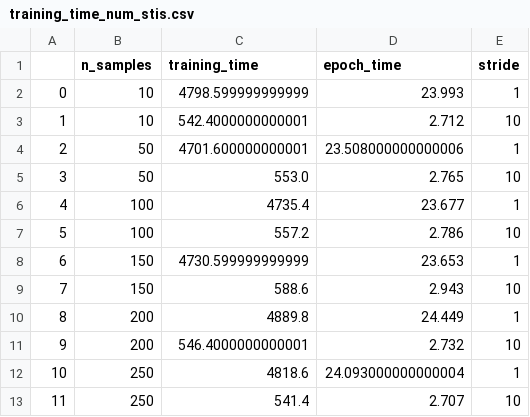
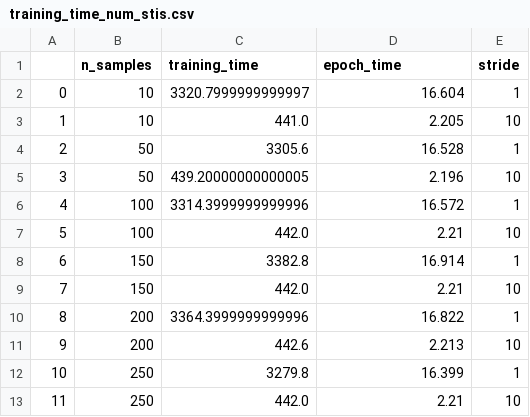
Before and after one commit to omerh18/INSTINCT, a CSV file: ClassificationResults/training_time_num_stis.csv, drawn as a sheet.

```diff
--- a/ClassificationResults/training_time_num_stis.csv
+++ b/ClassificationResults/training_time_num_stis.csv
@@ -1,13 +1,13 @@
 ,n_samples,training_time,epoch_time,stride
-0,10,4798.599999999999,23.993,1
-1,10,542.4000000000001,2.712,10
-2,50,4701.600000000001,23.508000000000006,1
-3,50,553.0,2.765,10
-4,100,4735.4,23.677,1
-5,100,557.2,2.786,10
-6,150,4730.599999999999,23.653,1
-7,150,588.6,2.943,10
-8,200,4889.8,24.449,1
-9,200,546.4000000000001,2.732,10
-10,250,4818.6,24.093000000000004,1
-11,250,541.4,2.707,10
+0,10,3320.7999999999997,16.604,1
+1,10,441.0,2.205,10
+2,50,3305.6,16.528,1
+3,50,439.20000000000005,2.196,10
+4,100,3314.3999999999996,16.572,1
+5,100,442.0,2.21,10
+6,150,3382.8,16.914,1
+7,150,442.0,2.21,10
+8,200,3364.3999999999996,16.822,1
+9,200,442.6,2.213,10
+10,250,3279.8,16.399,1
+11,250,442.0,2.21,10
```
Also changed, not shown: ClassificationResults/rgt_num_entities.csv, ClassificationResults/training_time_num_entities.csv, 7 other files.
